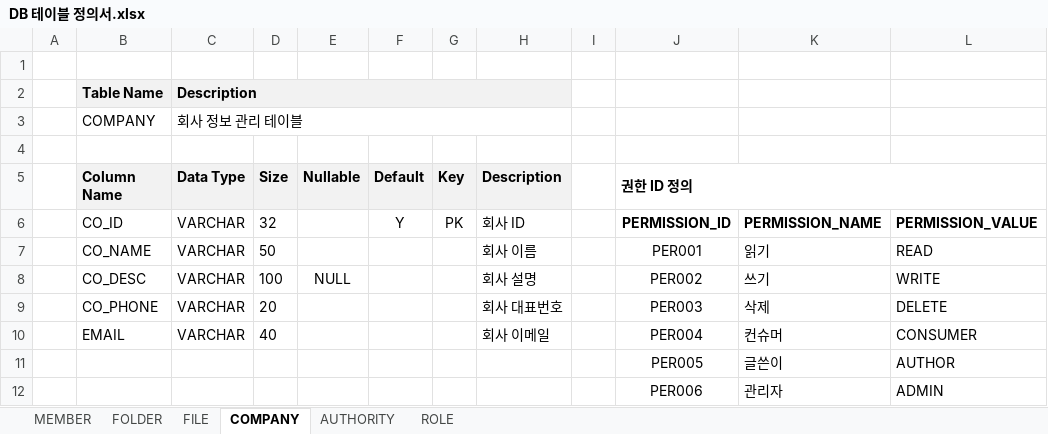
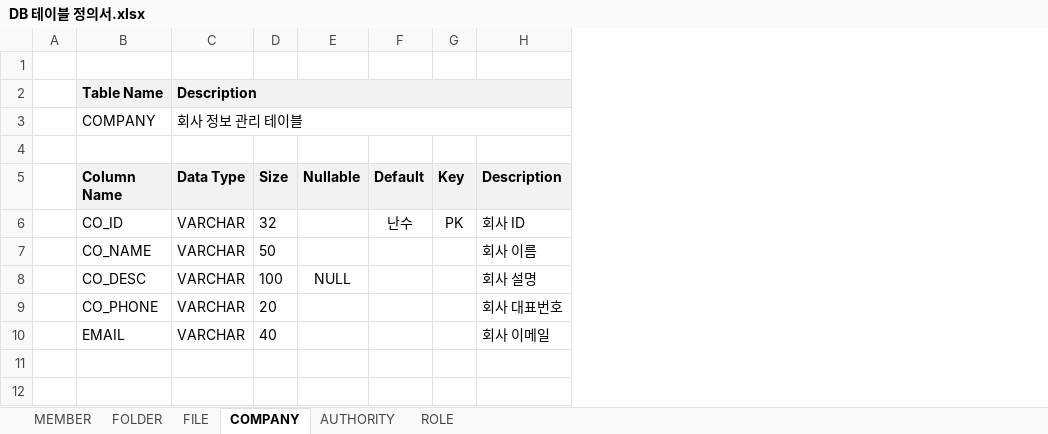
Before and after one commit to ReactFTP/ReactFTP, an Excel workbook: documents/database/DB 테이블 정의서.xlsx, sheet COMPANY, drawn as a sheet; values as stored, in another font and other column widths than the file's, no borders; the diff names each change by its address in the sheet, - before the commit and + after, or states it on an @@ line.

Commit message:
companyManger logout 수정

```diff
--- a/documents/database/DB 테이블 정의서.xlsx (sheet COMPANY)
+++ b/documents/database/DB 테이블 정의서.xlsx (sheet COMPANY)
-column I, empty
-column J (권한 ID 정의), rows 6-10: PERMISSION_ID | PER001 | PER002 | PER003 | PER004
-column K, rows 6-10: PERMISSION_NAME | 읽기 | 쓰기 | 삭제 | 컨슈머
-column L, rows 6-10: PERMISSION_VALUE | READ | WRITE | DELETE | CONSUMER
-F6 (Default): Y
+F6 (Default): 난수
-row 11:  |  |  |  |  |  |  |  |  | PER005 | 글쓴이 | AUTHOR
-row 12:  |  |  |  |  |  |  |  |  | PER006 | 관리자 | ADMIN
```
Also changed, not shown: sheet FOLDER, sheet FILE, sheet MEMBER, 1 other file.
